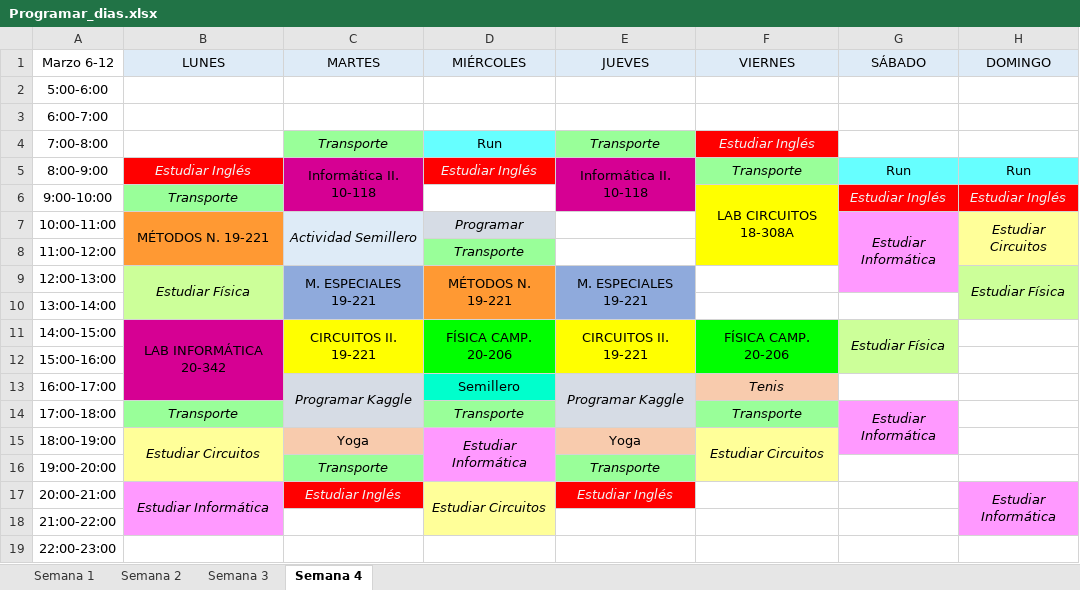
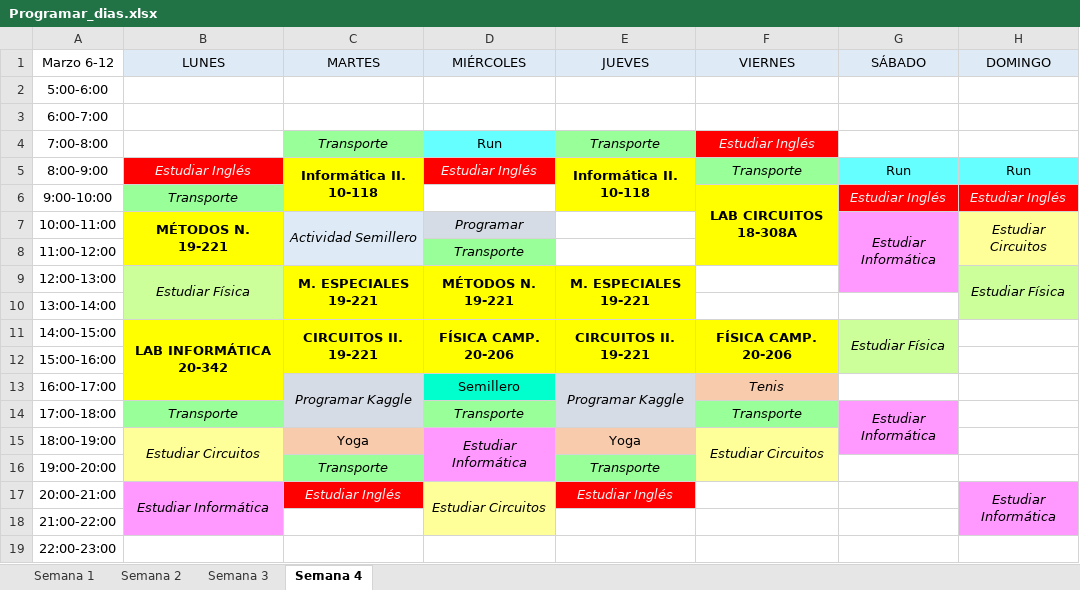
Before and after one commit to santiagov01/Calendario_semanal, an Excel workbook: Programar_dias.xlsx, sheet Semana 4, drawn as a sheet; values as stored, in another font and other column widths than the file's, no borders; the diff names each change by its address in the sheet, - before the commit and + after, or states it on an @@ line.

Commit message:
Re ajuste semana 1

```diff
--- a/Programar_dias.xlsx (sheet Semana 4)
+++ b/Programar_dias.xlsx (sheet Semana 4)
-C5:C6 fill: #D60093
+C5:C6 fill: #FFFF00
-C5 bold: off
+C5 bold: on
-E5:E6 fill: #D60093
+E5:E6 fill: #FFFF00
-E5 bold: off
+E5 bold: on
-F6 bold: off
+F6 bold: on
-B7:B8 fill: #FF9933
+B7:B8 fill: #FFFF00
-B7 bold: off
+B7 bold: on
-C9:E9 bold: off
+C9:E9 bold: on
-C9:C10 fill: #8FAADC
+C9:C10 fill: #FFFF00
-D9:D10 fill: #FF9933
+D9:D10 fill: #FFFF00
-E9:E10 fill: #8FAADC
+E9:E10 fill: #FFFF00
-B11:B13 fill: #D60093
+B11:B13 fill: #FFFF00
-B11:F11 bold: off
+B11:F11 bold: on
-D11:D12 fill: #00FF00
+D11:D12 fill: #FFFF00
-F11:F12 fill: #00FF00
+F11:F12 fill: #FFFF00
```
Also changed, not shown: sheet Semana 1, sheet Semana 2, sheet Semana 3.
